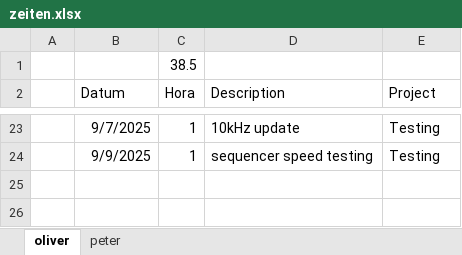
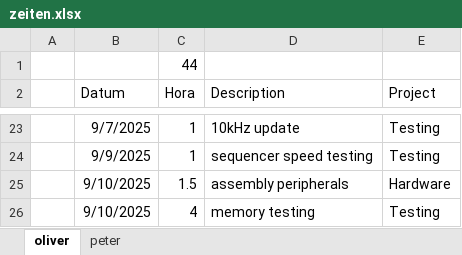
Before and after one commit to VoxelPi/AX08, an Excel workbook: project_mismanagement/zeiten.xlsx, sheet oliver, drawn as a sheet; only a part is shown, gaps mark what is left out; values as stored, in another font and other column widths than the file's, no borders; the diff names each change by its address in the sheet, - before the commit and + after, or states it on an @@ line.

```diff
--- a/project_mismanagement/zeiten.xlsx (sheet oliver)
+++ b/project_mismanagement/zeiten.xlsx (sheet oliver)
-C1 (Hora): 38.5
+C1 (Hora): 44
+row 25:  | 9/10/2025 | 1.5 | assembly peripherals | Hardware
+row 26:  | 9/10/2025 | 4 | memory testing | Testing
```
Also changed, not shown: sheet peter.
